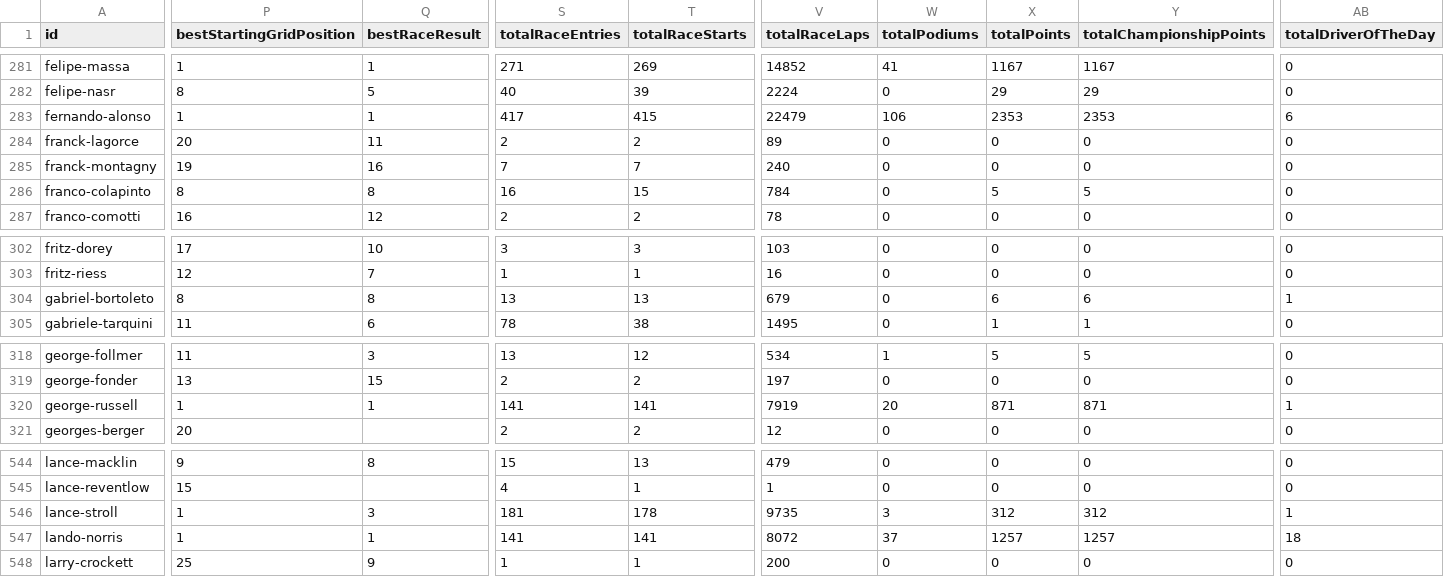
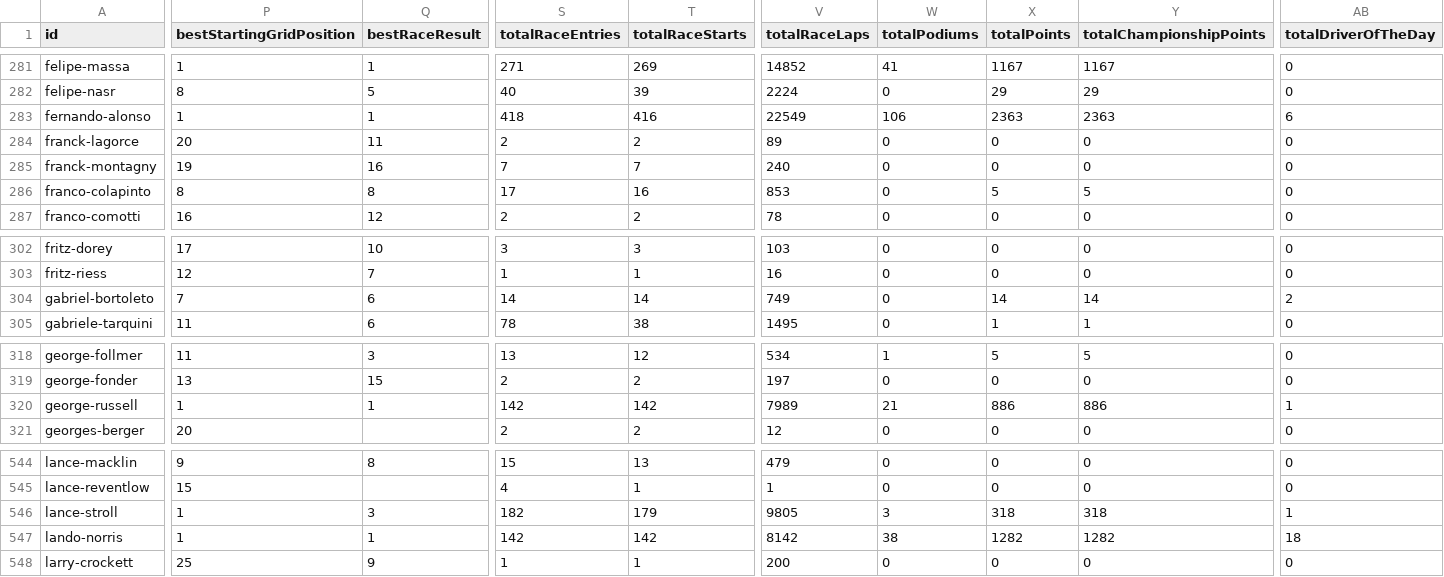
Before and after one commit to BoBeauf/formula_one, a CSV file: f1db-csv/f1db-drivers.csv, drawn as a sheet; only a part is shown, gaps mark what is left out; the diff covers the shown part only; the diff names each change by its address in the sheet, - before the commit and + after, or states it on an @@ line.

```diff
--- a/f1db-csv/f1db-drivers.csv
+++ b/f1db-csv/f1db-drivers.csv
-S283 (totalRaceEntries): 417
+S283 (totalRaceEntries): 418
-T283 (totalRaceStarts): 415
+T283 (totalRaceStarts): 416
-V283 (totalRaceLaps): 22479
+V283 (totalRaceLaps): 22549
-X283 (totalPoints): 2353
+X283 (totalPoints): 2363
-Y283 (totalChampionshipPoints): 2353
+Y283 (totalChampionshipPoints): 2363
-S286 (totalRaceEntries): 16
+S286 (totalRaceEntries): 17
-T286 (totalRaceStarts): 15
+T286 (totalRaceStarts): 16
-V286 (totalRaceLaps): 784
+V286 (totalRaceLaps): 853
-P304 (bestStartingGridPosition): 8
+P304 (bestStartingGridPosition): 7
-Q304 (bestRaceResult): 8
+Q304 (bestRaceResult): 6
-S304 (totalRaceEntries): 13
+S304 (totalRaceEntries): 14
-T304 (totalRaceStarts): 13
+T304 (totalRaceStarts): 14
-V304 (totalRaceLaps): 679
+V304 (totalRaceLaps): 749
-X304 (totalPoints): 6
+X304 (totalPoints): 14
-Y304 (totalChampionshipPoints): 6
+Y304 (totalChampionshipPoints): 14
-AB304 (totalDriverOfTheDay): 1
+AB304 (totalDriverOfTheDay): 2
-S320 (totalRaceEntries): 141
+S320 (totalRaceEntries): 142
-T320 (totalRaceStarts): 141
+T320 (totalRaceStarts): 142
-V320 (totalRaceLaps): 7919
+V320 (totalRaceLaps): 7989
-W320 (totalPodiums): 20
+W320 (totalPodiums): 21
-X320 (totalPoints): 871
+X320 (totalPoints): 886
-Y320 (totalChampionshipPoints): 871
+Y320 (totalChampionshipPoints): 886
-S546 (totalRaceEntries): 181
+S546 (totalRaceEntries): 182
-T546 (totalRaceStarts): 178
+T546 (totalRaceStarts): 179
-V546 (totalRaceLaps): 9735
+V546 (totalRaceLaps): 9805
-X546 (totalPoints): 312
+X546 (totalPoints): 318
-Y546 (totalChampionshipPoints): 312
+Y546 (totalChampionshipPoints): 318
-S547 (totalRaceEntries): 141
+S547 (totalRaceEntries): 142
-T547 (totalRaceStarts): 141
+T547 (totalRaceStarts): 142
-V547 (totalRaceLaps): 8072
+V547 (totalRaceLaps): 8142
-W547 (totalPodiums): 37
+W547 (totalPodiums): 38
-X547 (totalPoints): 1257
+X547 (totalPoints): 1282
-Y547 (totalChampionshipPoints): 1257
+Y547 (totalChampionshipPoints): 1282
```
Also changed, not shown: 56 edited cells elsewhere in this file, f1db-csv/f1db-races-constructor-standings.csv, f1db-csv/f1db-races-driver-of-the-day-results.csv, 21 other files.
